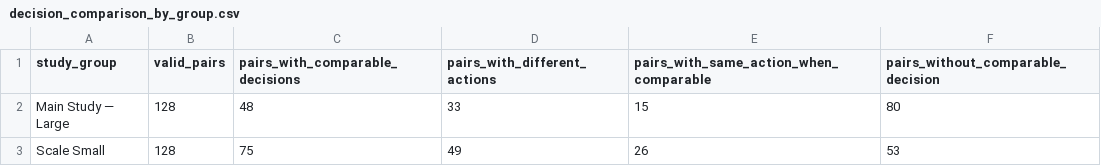
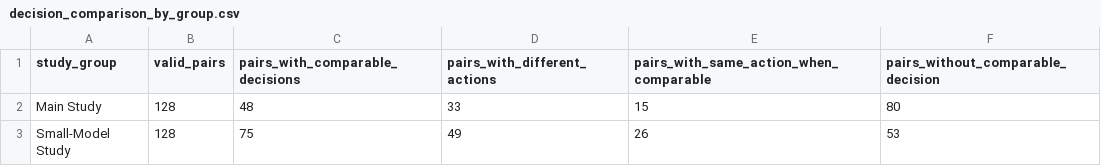
Before and after one commit to WincentCP/cua-constraint-agent, a CSV file: results/decision_comparison_by_group.csv, drawn as a sheet.

```diff
--- a/results/decision_comparison_by_group.csv
+++ b/results/decision_comparison_by_group.csv
@@ -1,3 +1,3 @@
 study_group,valid_pairs,pairs_with_comparable_decisions,pairs_with_different_actions,pairs_with_same_action_when_comparable,pairs_without_comparable_decision
-Main Study — Large,128,48,33,15,80
-Scale Small,128,75,49,26,53
+Main Study,128,48,33,15,80
+Small-Model Study,128,75,49,26,53
```
Also changed, not shown: results/success_by_model.csv, results/success_by_task.csv, 12 other files.
